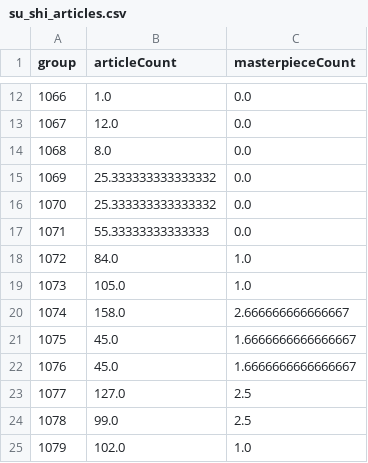
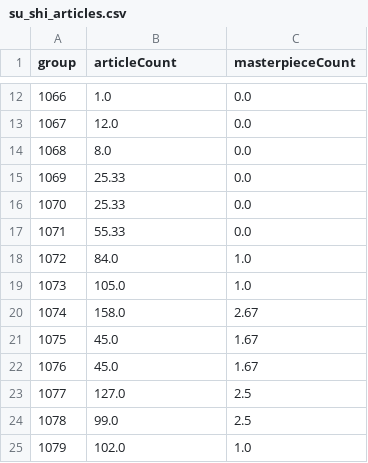
Before and after one commit to Fanke-max/FDU23-Visualization, a CSV file: su_shi_articles.csv, drawn as a sheet; only a part is shown, gaps mark what is left out.

Commit message:
Update su_shi_articles.csv

```diff
--- a/su_shi_articles.csv
+++ b/su_shi_articles.csv
@@ -14,10 +14,10 @@ group,articleCount,masterpieceCount
 1068,8.0,0.0
-1069,25.333333333333332,0.0
-1070,25.333333333333332,0.0
-1071,55.33333333333333,0.0
+1069,25.33,0.0
+1070,25.33,0.0
+1071,55.33,0.0
 1072,84.0,1.0
 1073,105.0,1.0
-1074,158.0,2.666666666666667
-1075,45.0,1.6666666666666667
-1076,45.0,1.6666666666666667
+1074,158.0,2.67
+1075,45.0,1.67
+1076,45.0,1.67
 1077,127.0,2.5
```
